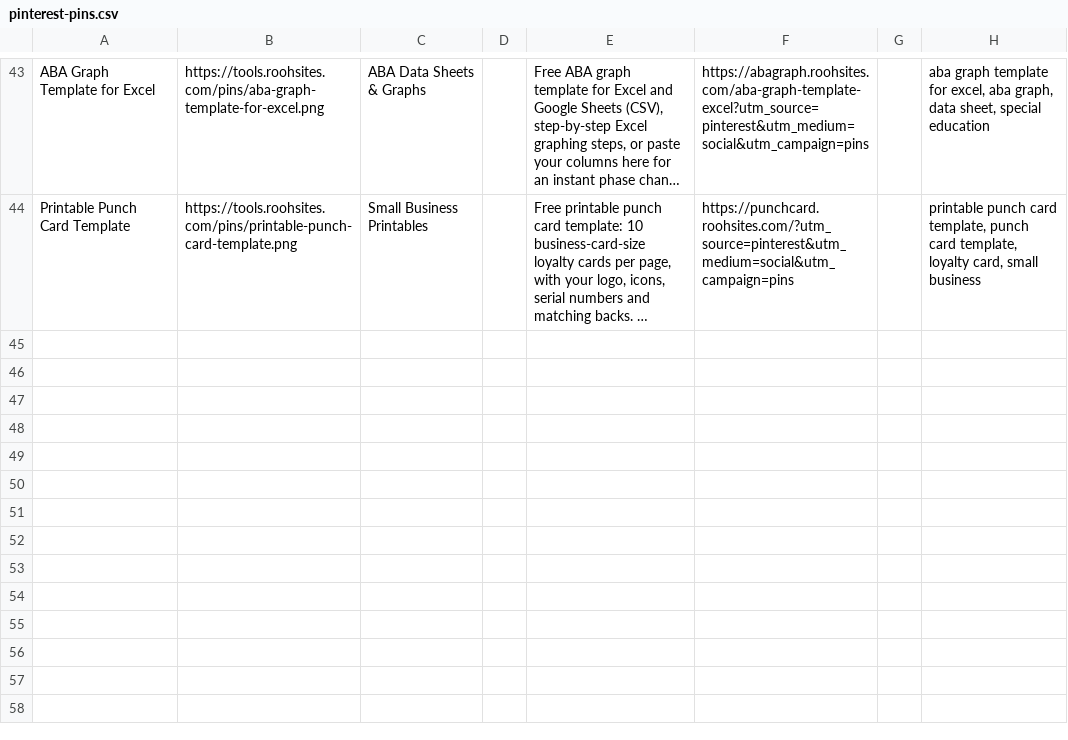
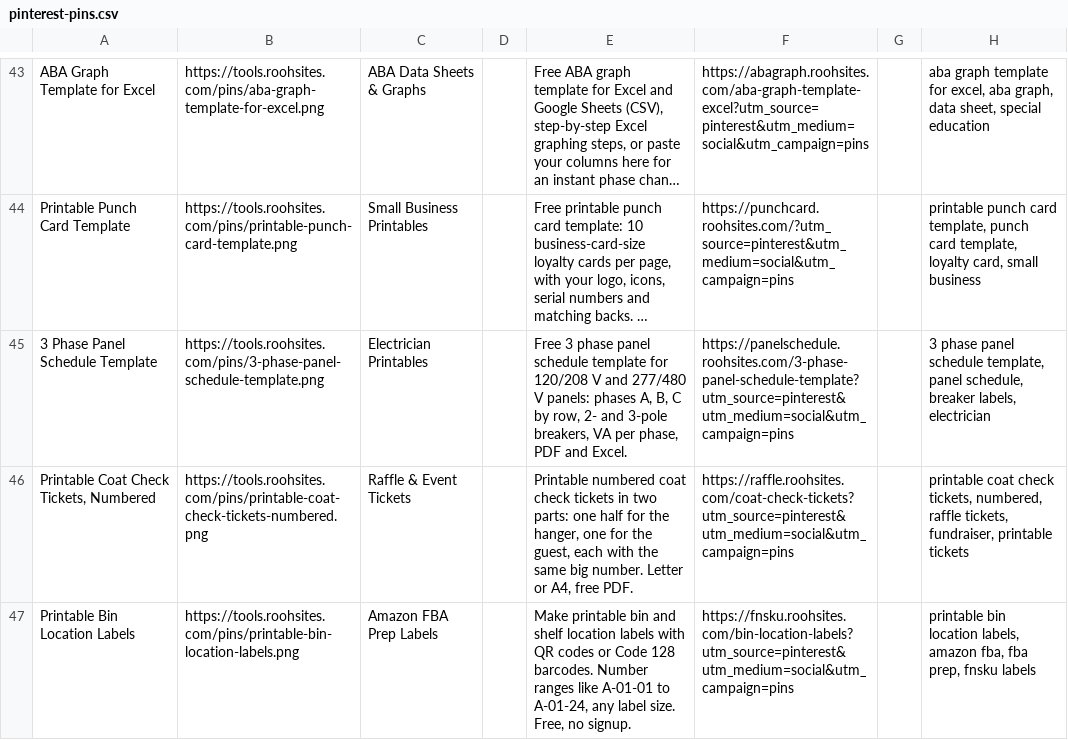
Before and after one commit to sahil9965/test, a CSV file: marketing/pinterest-pins.csv, drawn as a sheet; only a part is shown, gaps mark what is left out; long unchanged cells end in …; the diff names each change by its address in the sheet, - before the commit and + after, or states it on an @@ line.

Commit message:
pins: add the day's Pinterest pins

```diff
--- a/marketing/pinterest-pins.csv
+++ b/marketing/pinterest-pins.csv
+row 45: 3 Phase Panel Schedule Template | https://tools.roohsites.com/pins/3-phase-panel-schedule-template.png | Electrician Printables |  | Free 3 phase panel schedule template for 120/208 V and 277/480 V panels: phases A, B, C by row, 2- and 3-pole breakers, VA per phase, PDF and Excel. | https://panelschedule.roohsites.com/3-phase-panel-schedule-template?utm_source=pinterest&utm_medium=social&utm_campaign=pins |  | 3 phase panel schedule template, panel schedule, breaker labels, electrician
+row 46: Printable Coat Check Tickets, Numbered | https://tools.roohsites.com/pins/printable-coat-check-tickets-numbered.png | Raffle & Event Tickets |  | Printable numbered coat check tickets in two parts: one half for the hanger, one for the guest, each with the same big number. Letter or A4, free PDF. | https://raffle.roohsites.com/coat-check-tickets?utm_source=pinterest&utm_medium=social&utm_campaign=pins |  | printable coat check tickets, numbered, raffle tickets, fundraiser, printable tickets
+row 47: Printable Bin Location Labels | https://tools.roohsites.com/pins/printable-bin-location-labels.png | Amazon FBA Prep Labels |  | Make printable bin and shelf location labels with QR codes or Code 128 barcodes. Number ranges like A-01-01 to A-01-24, any label size. Free, no signup. | https://fnsku.roohsites.com/bin-location-labels?utm_source=pinterest&utm_medium=social&utm_campaign=pins |  | printable bin location labels, amazon fba, fba prep, fnsku labels
```
Also changed, not shown: 7 other files.
